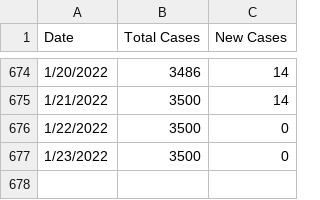
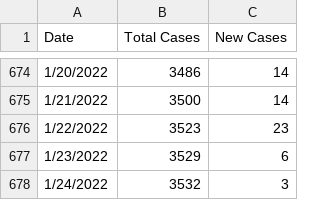
Before and after one commit to rutherford-nj/data-committee.covid-data, a CSV file: data/csv/rutherford_data.csv, drawn as a sheet; only a part is shown, gaps mark what is left out.

Commit message:
1/24 + weekend backfill

```diff
--- a/data/csv/rutherford_data.csv
+++ b/data/csv/rutherford_data.csv
@@ -675,3 +675,4 @@ Date,Total Cases,New Cases
 1/21/2022,3500,14
-1/22/2022,3500,0
-1/23/2022,3500,0
+1/22/2022,3523,23
+1/23/2022,3529,6
+1/24/2022,3532,3
```
